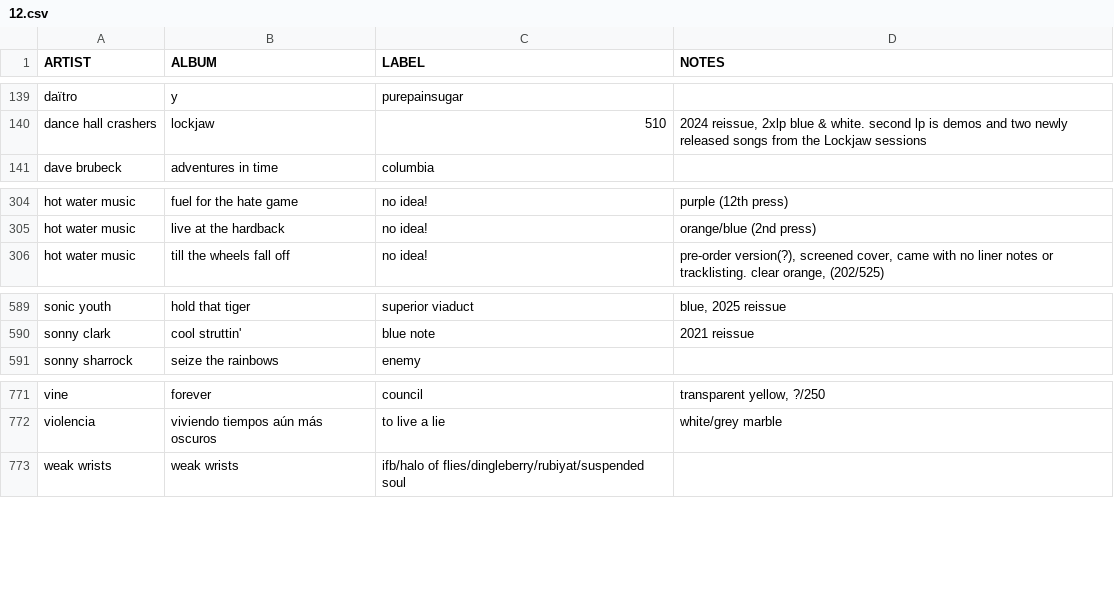
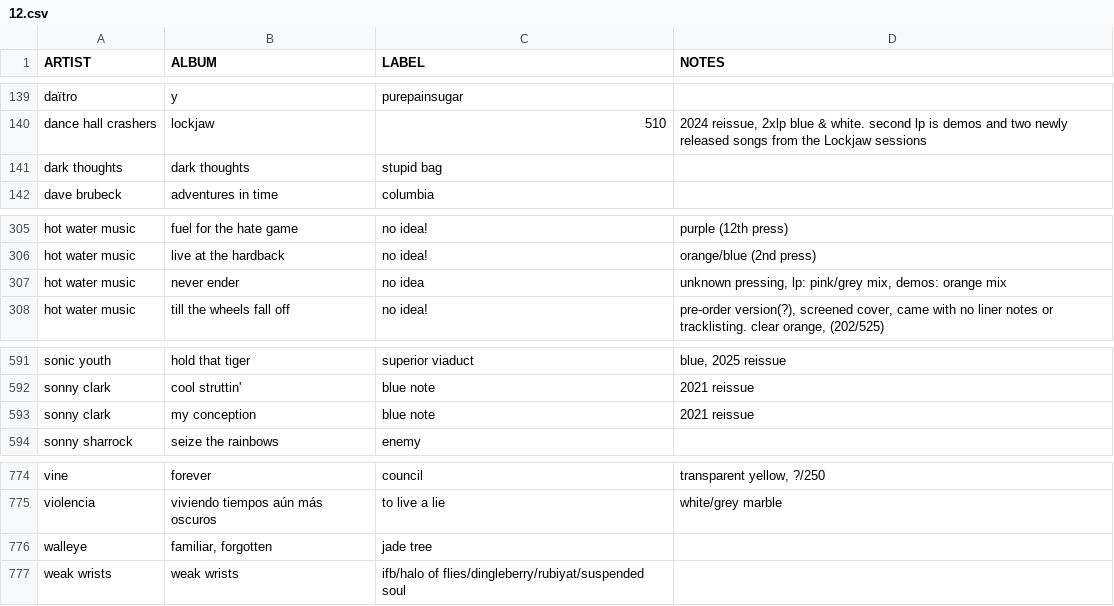
Before and after one commit to okjjj/tradelist, a CSV file: 12.csv, drawn as a sheet; only a part is shown, gaps mark what is left out.

```diff
--- a/12.csv
+++ b/12.csv
@@ -140,2 +140,3 @@ daïtro,y,purepainsugar,""
 dance hall crashers,lockjaw,510,"2024 reissue, 2xlp blue & white. second lp is demos and two newly released songs from the Lockjaw sessions"
+dark thoughts,dark thoughts,stupid bag,""
 dave brubeck,adventures in time,columbia,""
@@ -305,2 +306,3 @@ hot water music,fuel for the hate game,"no idea!","purple (12th press)"
 hot water music,live at the hardback,"no idea!","orange/blue (2nd press)"
+hot water music,never ender,no idea,"unknown pressing, lp: pink/grey mix, demos: orange mix"
 hot water music,till the wheels fall off,"no idea!","pre-order version(?), screened cover, came with no liner notes or tracklisting. clear orange, (202/525)"
@@ -590,2 +592,3 @@ sonic youth,hold that tiger,superior viaduct,"blue, 2025 reissue"
 sonny clark,"cool struttin'",blue note,"2021 reissue"
+sonny clark,my conception,blue note,"2021 reissue"
 sonny sharrock,seize the rainbows,enemy,""
@@ -772,2 +775,3 @@ vine,forever,council,"transparent yellow, ?/250"
 violencia,viviendo tiempos aún más oscuros,to live a lie,"white/grey marble"
+walleye,"familiar, forgotten",jade tree,""
 weak wrists,weak wrists,"ifb/halo of flies/dingleberry/rubiyat/suspended soul",""
```
Also changed, not shown: 10.csv, 7.csv, 1 other file.
